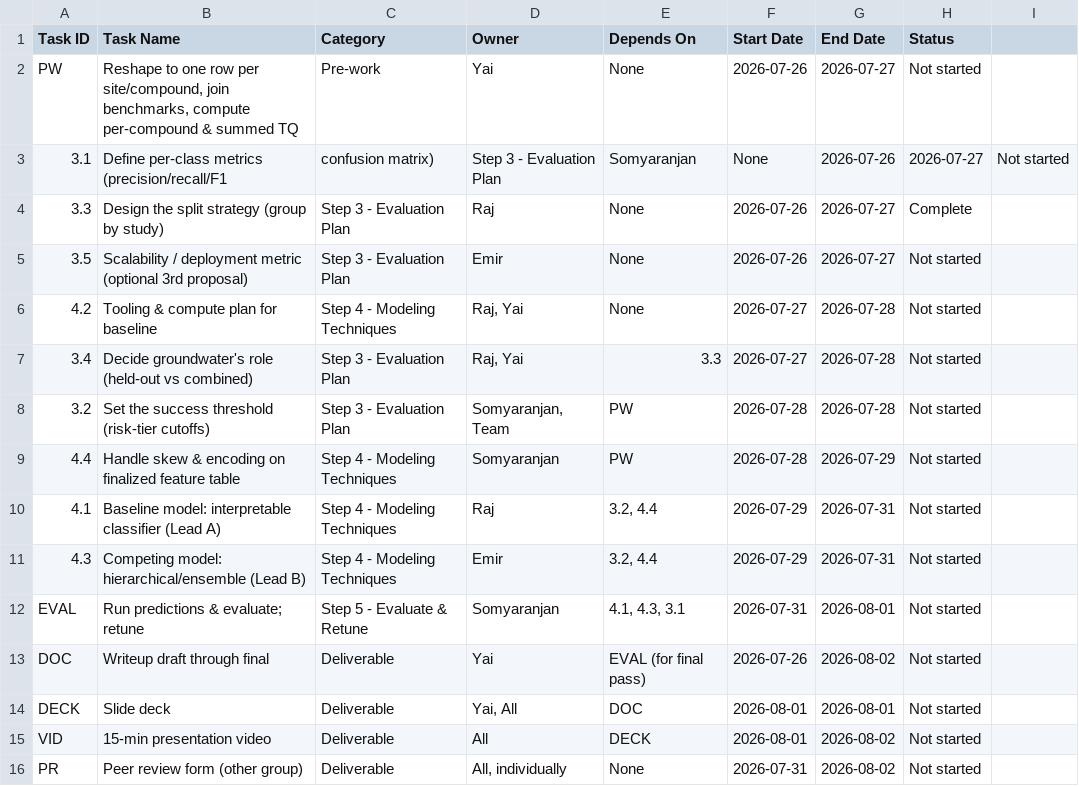
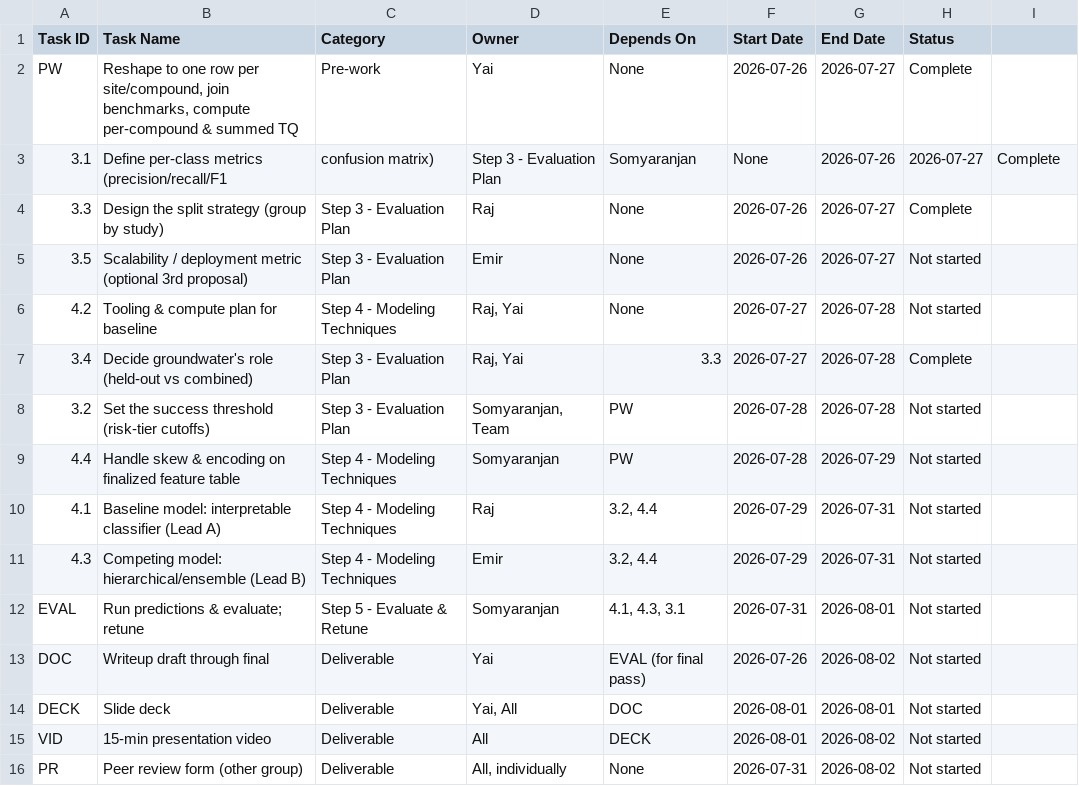
Before and after one commit to egsy-intell/team-project, a CSV file: planning/checkpoint-2/checkpoint2_tasks.csv, drawn as a sheet.

```diff
--- a/planning/checkpoint-2/checkpoint2_tasks.csv
+++ b/planning/checkpoint-2/checkpoint2_tasks.csv
@@ -1,4 +1,4 @@
 Task ID,Task Name,Category,Owner,Depends On,Start Date,End Date,Status
-PW,"Reshape to one row per site/compound, join benchmarks, compute per-compound & summed TQ",Pre-work,Yai,None,2026-07-26,2026-07-27,Not started
-3.1,Define per-class metrics (precision/recall/F1, confusion matrix),Step 3 - Evaluation Plan,Somyaranjan,None,2026-07-26,2026-07-27,Not started
+PW,"Reshape to one row per site/compound, join benchmarks, compute per-compound & summed TQ",Pre-work,Yai,None,2026-07-26,2026-07-27,Complete
+3.1,Define per-class metrics (precision/recall/F1, confusion matrix),Step 3 - Evaluation Plan,Somyaranjan,None,2026-07-26,2026-07-27,Complete
 3.3,Design the split strategy (group by study),Step 3 - Evaluation Plan,Raj,None,2026-07-26,2026-07-27,Complete
@@ -6,3 +6,3 @@ PW,"Reshape to one row per site/compound, join benchmarks, compute per-compound
 4.2,Tooling & compute plan for baseline,Step 4 - Modeling Techniques,"Raj, Yai",None,2026-07-27,2026-07-28,Not started
-3.4,Decide groundwater's role (held-out vs combined),Step 3 - Evaluation Plan,"Raj, Yai",3.3,2026-07-27,2026-07-28,Not started
+3.4,Decide groundwater's role (held-out vs combined),Step 3 - Evaluation Plan,"Raj, Yai",3.3,2026-07-27,2026-07-28,Complete
 3.2,Set the success threshold (risk-tier cutoffs),Step 3 - Evaluation Plan,"Somyaranjan, Team",PW,2026-07-28,2026-07-28,Not started
```
Also changed, not shown: 4 other files.
